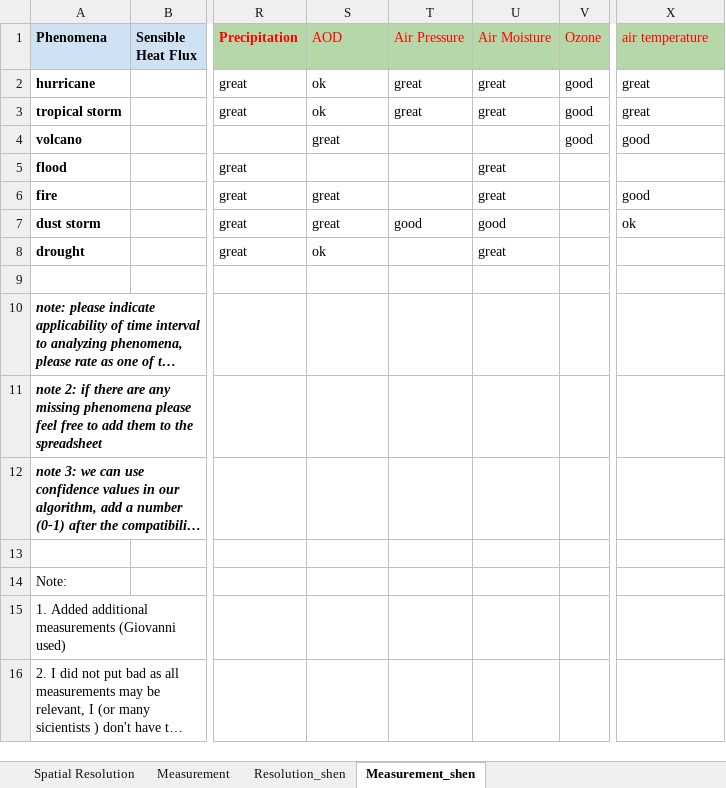
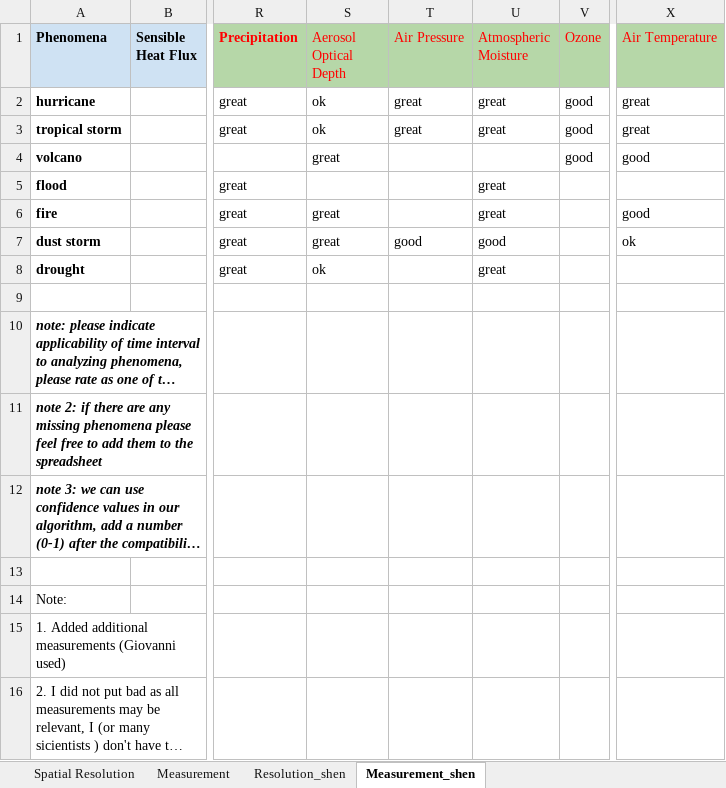
Before and after one commit to tetherless-world/dark-data-rules-generation, an Excel workbook: DarkData_Python/Rules_from_experts/X Applicability to Phenomena from experts.xlsx, sheet Measurement_shen, drawn as a sheet; only a part is shown, gaps mark what is left out; long unchanged cells end in …; values as stored, in another font and other column widths than the file's, no borders; charts and pictures not drawn; the diff names each change by its address in the sheet, - before the commit and + after, or states it on an @@ line.

Commit message:
Fixed naming issues with Aerosol Optical Depth, Atmospheric Moisture and Air Temperature

```diff
--- a/DarkData_Python/Rules_from_experts/X Applicability to Phenomena from experts.xlsx (sheet Measurement_shen)
+++ b/DarkData_Python/Rules_from_experts/X Applicability to Phenomena from experts.xlsx (sheet Measurement_shen)
-S1: AOD
+S1: Aerosol Optical Depth
-U1: Air Moisture
+U1: Atmospheric Moisture
-X1: air temperature
+X1: Air Temperature
```
Also changed, not shown: sheet Measurement, 3 other files.
